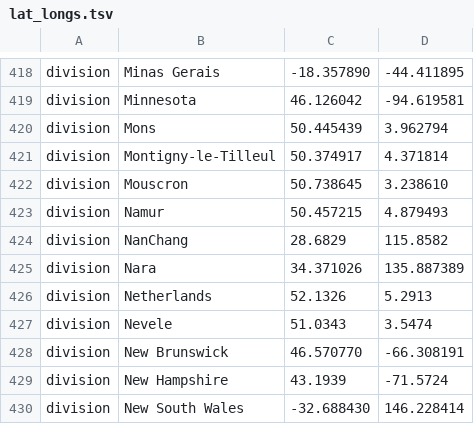
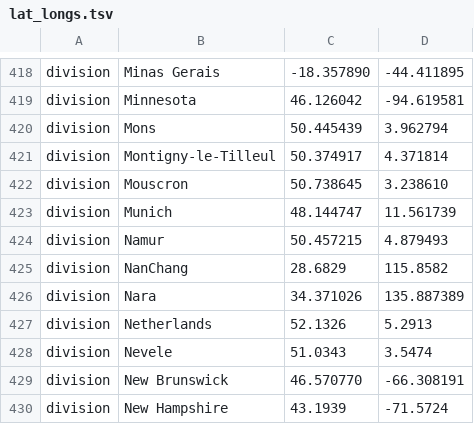
Before and after one commit to nextstrain/ncov, a TSV file: config/lat_longs.tsv, drawn as a sheet; only a part is shown, gaps mark what is left out; the shorter side is filled out with more unchanged rows; the diff names each change by its address in the sheet, - before the commit and + after, or states it on an @@ line.

```diff
--- a/config/lat_longs.tsv
+++ b/config/lat_longs.tsv
+row 423: division | Munich | 48.144747 | 11.561739
```
Also changed, not shown: config/ordering.tsv, 1 other file.
